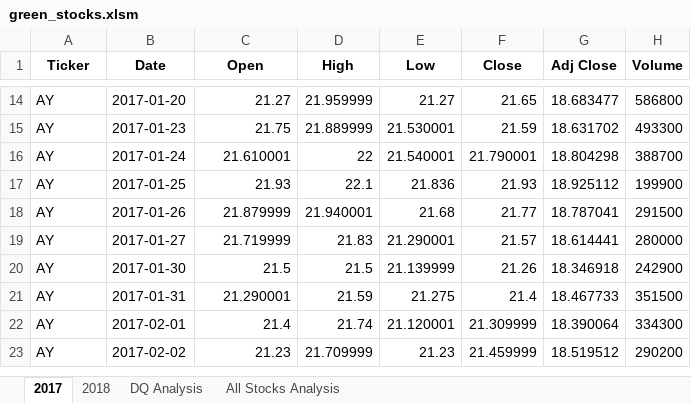
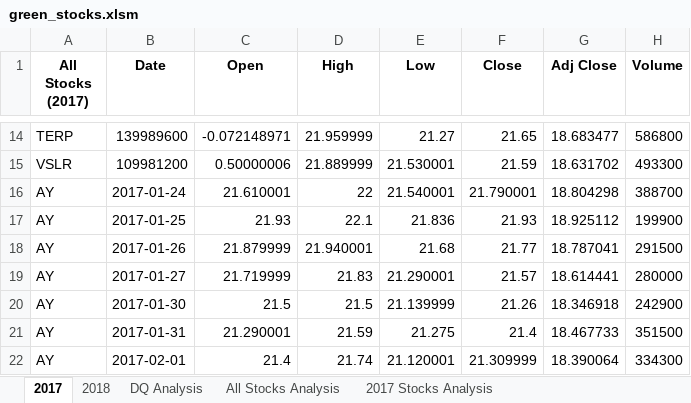
Before and after one commit to ridariazz/stock-analysis-, an Excel workbook: green_stocks.xlsm, sheet 2017, drawn as a sheet; only a part is shown, gaps mark what is left out; the shorter side is filled out with more unchanged rows; values as stored, in another font and other column widths than the file's, no borders; the diff covers the shown part only; the diff names each change by its address in the sheet, - before the commit and + after, or states it on an @@ line.

```diff
--- a/green_stocks.xlsm (sheet 2017)
+++ b/green_stocks.xlsm (sheet 2017)
+sheet tab: 2017 Stocks Analysis
-A1: Ticker
+A1: All Stocks (2017)
-A14 (All Stocks (2017)): AY
+A14 (All Stocks (2017)): TERP
-B14 (Date): 2017-01-20
+B14 (Date): 139989600
-C14 (Open): 21.27
+C14 (Open): -0.072148971
-A15 (All Stocks (2017)): AY
+A15 (All Stocks (2017)): VSLR
-B15 (Date): 2017-01-23
+B15 (Date): 109981200
-C15 (Open): 21.75
+C15 (Open): 0.50000006
```
Also changed, not shown: 32 edited cells elsewhere in this sheet, sheet All Stocks Analysis, charts or pictures.
